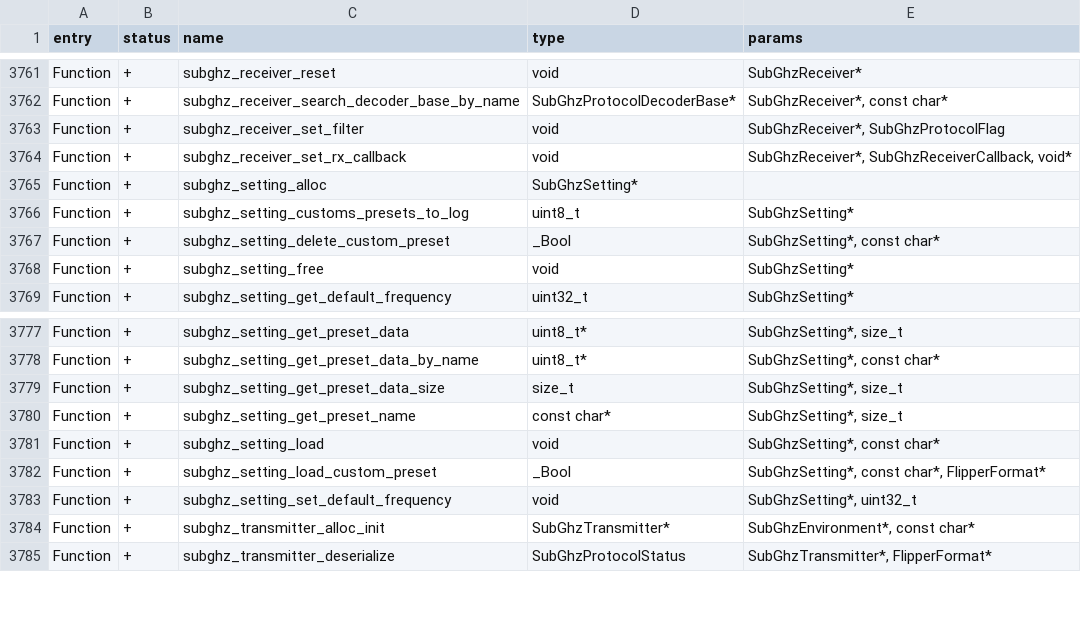
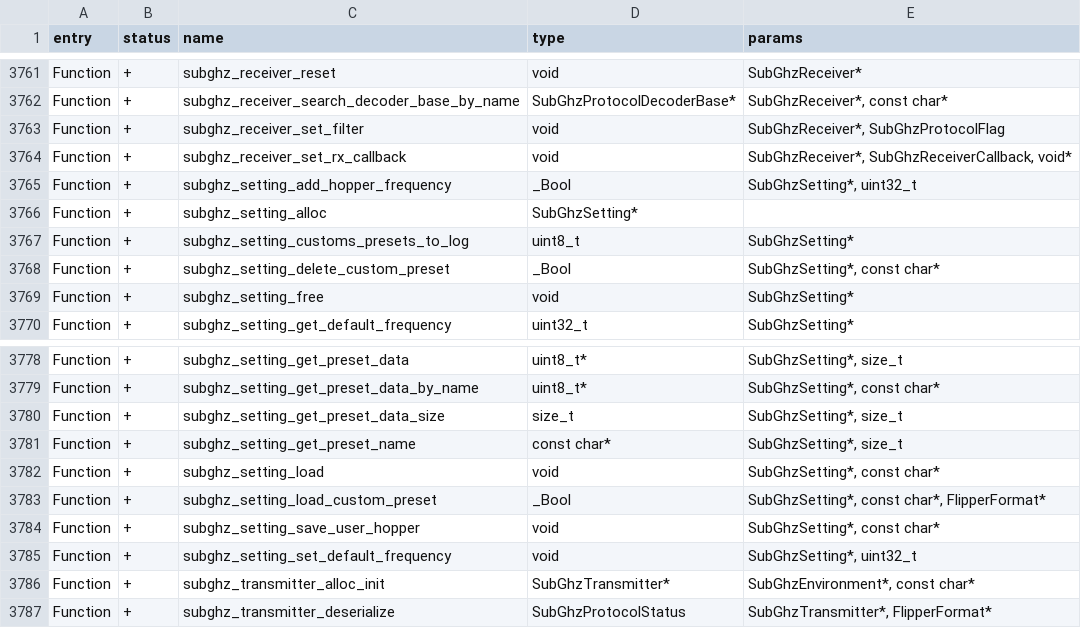
Before and after one commit to WonderMr/unleashed-firmware, a CSV file: targets/f7/api_symbols.csv, drawn as a sheet; only a part is shown, gaps mark what is left out.

```diff
--- a/targets/f7/api_symbols.csv
+++ b/targets/f7/api_symbols.csv
@@ -3764,2 +3764,3 @@ Function,+,subghz_receiver_set_filter,void,"SubGhzReceiver*, SubGhzProtocolFlag"
 Function,+,subghz_receiver_set_rx_callback,void,"SubGhzReceiver*, SubGhzReceiverCallback, void*"
+Function,+,subghz_setting_add_hopper_frequency,_Bool,"SubGhzSetting*, uint32_t"
 Function,+,subghz_setting_alloc,SubGhzSetting*,
@@ -3782,2 +3783,3 @@ Function,+,subghz_setting_load,void,"SubGhzSetting*, const char*"
 Function,+,subghz_setting_load_custom_preset,_Bool,"SubGhzSetting*, const char*, FlipperFormat*"
+Function,+,subghz_setting_save_user_hopper,void,"SubGhzSetting*, const char*"
 Function,+,subghz_setting_set_default_frequency,void,"SubGhzSetting*, uint32_t"
```
Also changed, not shown: 6 other files.
